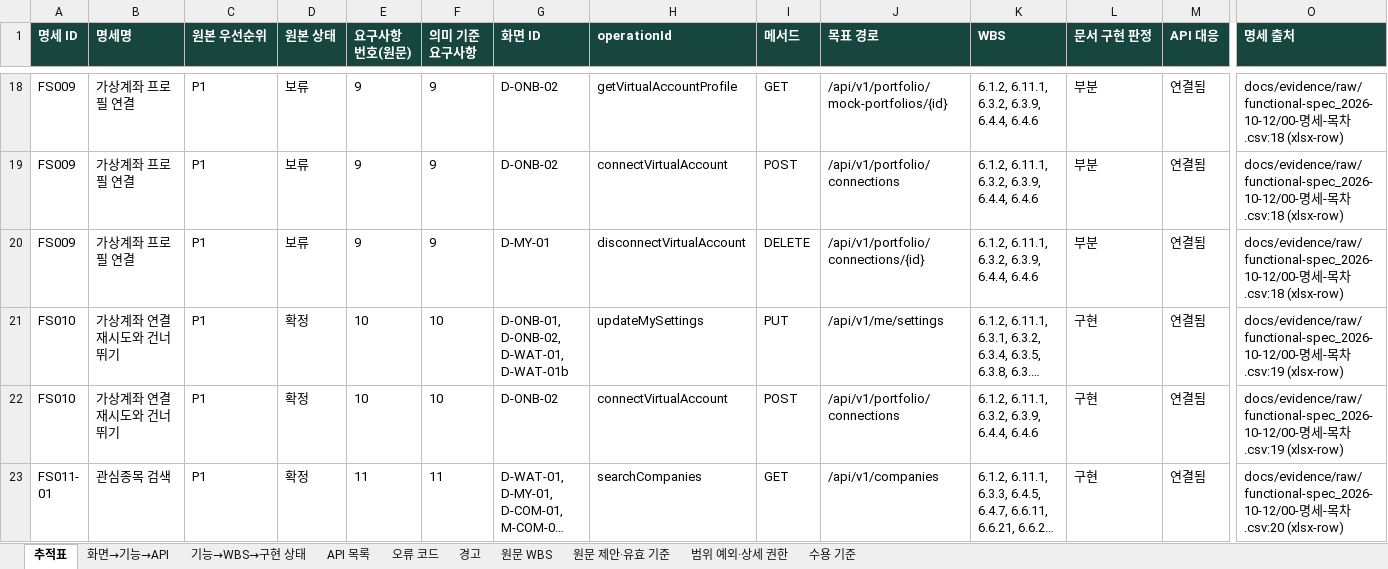
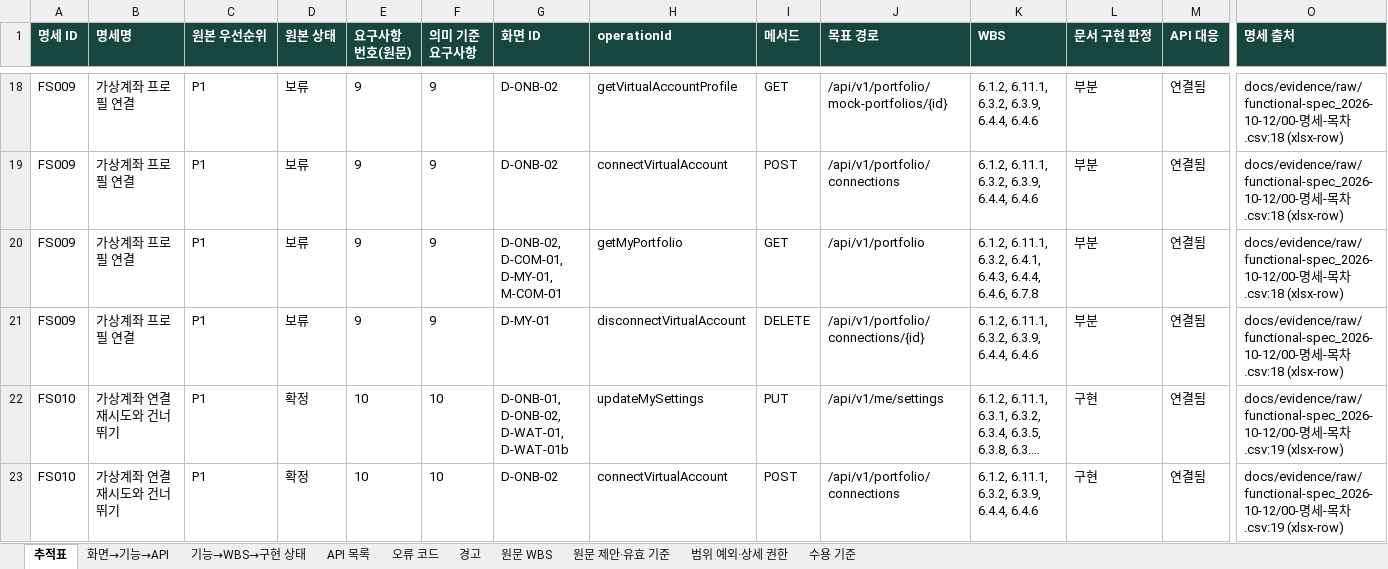
Before and after one commit to Donbug/zoop, an Excel workbook: docs/system/out/zoop-trace.xlsx, sheet 추적표, drawn as a sheet; only a part is shown, gaps mark what is left out; the shorter side is filled out with more unchanged rows; long unchanged cells end in …; values as stored, in another font and other column widths than the file's, no borders; rows hold the shown columns only; the diff covers the shown part only; the diff names each change by its address in the sheet, - before the commit and + after, or states it on an @@ line.

Commit message:
feat(api): 가상계좌 프로필 연결 및 해제 API 구현

```diff
--- a/docs/system/out/zoop-trace.xlsx (sheet 추적표)
+++ b/docs/system/out/zoop-trace.xlsx (sheet 추적표)
+row 20: FS009 | 가상계좌 프로필 연결 | P1 | 보류 | 9 | 9 | D-ONB-02, D-COM-01, D-MY-01, M-COM-01 | getMyPortfolio | GET | /api/v1/portfolio | 6.1.2, 6.11.1, 6.3.2, 6.4.1, 6.4.3, 6.4.4, 6.4.6, 6.7.8 | 부분 | 연결됨 | docs/evidence/raw/functional-spec_2026-10-12/00-명세-목차.csv:18 (xlsx-row)
```
Also changed, not shown: 2 added rows and 12 edited cells elsewhere in this sheet, sheet 화면→기능→API, sheet API 목록, 36 other files.
